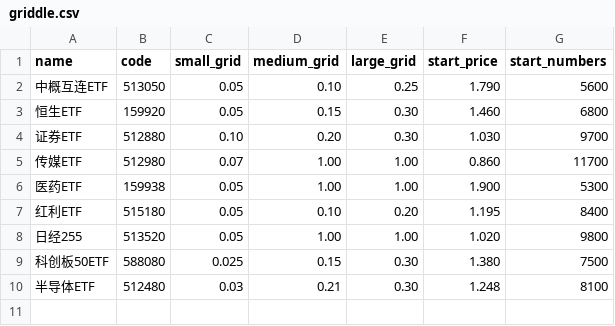
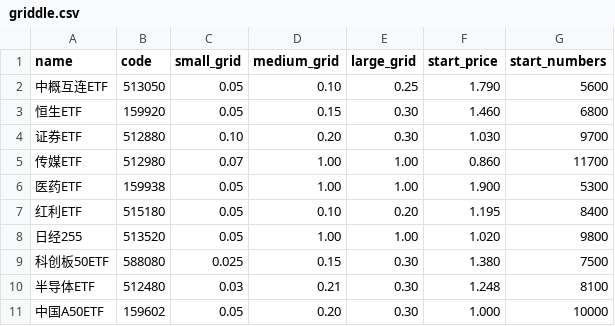
Before and after one commit to linshaoyong/griddle, a CSV file: griddle.csv, drawn as a sheet; the diff names each change by its address in the sheet, - before the commit and + after, or states it on an @@ line.

```diff
--- a/griddle.csv
+++ b/griddle.csv
+row 11: 中国A50ETF | 159602 | 0.05 | 0.20 | 0.30 | 1.000 | 10000
```
Also changed, not shown: 1 other file.
